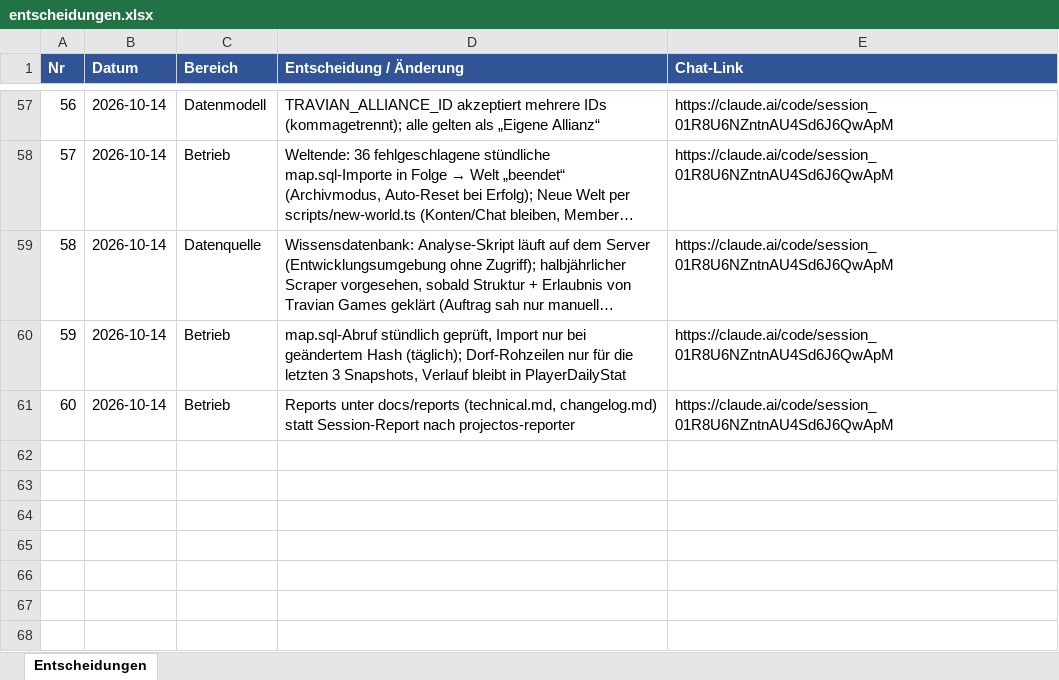
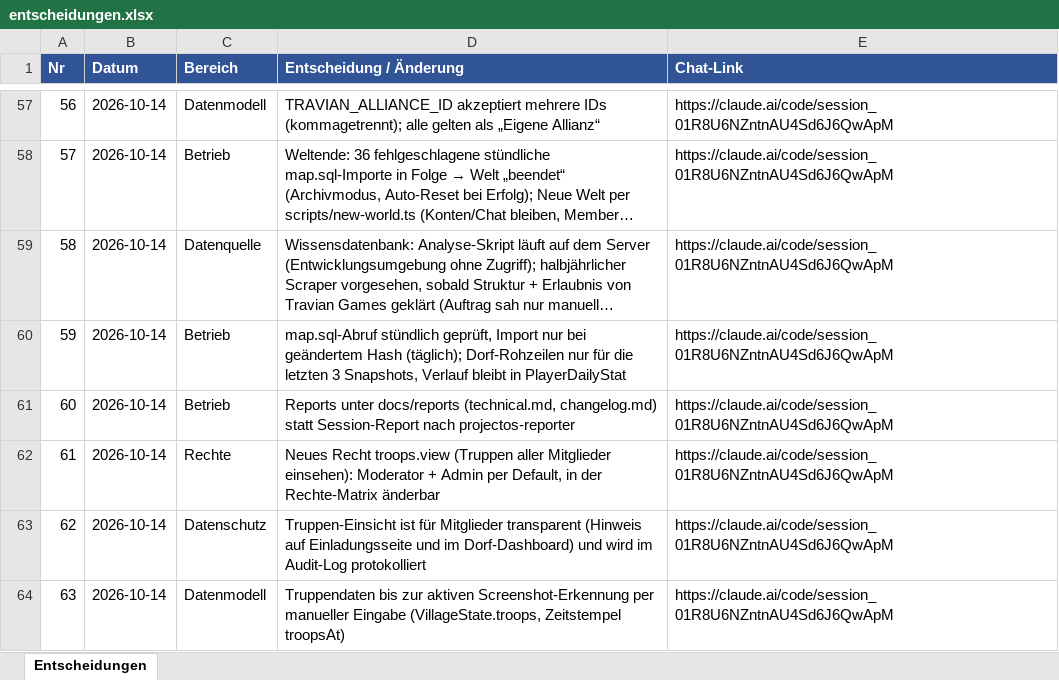
Before and after one commit to mgryfe95/travian-ally-tool, an Excel workbook: docs/projectos/entscheidungen.xlsx, sheet Entscheidungen, drawn as a sheet; only a part is shown, gaps mark what is left out; long unchanged cells end in …; values as stored, in another font and other column widths than the file's, no borders; the diff names each change by its address in the sheet, - before the commit and + after, or states it on an @@ line.

```diff
--- a/docs/projectos/entscheidungen.xlsx (sheet Entscheidungen)
+++ b/docs/projectos/entscheidungen.xlsx (sheet Entscheidungen)
+row 62: 61 | 2026-10-14 | Rechte | Neues Recht troops.view (Truppen aller Mitglieder einsehen): Moderator + Admin per Default, in der Rechte-Matrix änderbar | https://claude.ai/code/session_01R8U6NZntnAU4Sd6J6QwApM
+row 63: 62 | 2026-10-14 | Datenschutz | Truppen-Einsicht ist für Mitglieder transparent (Hinweis auf Einladungsseite und im Dorf-Dashboard) und wird im Audit-Log protokolliert | https://claude.ai/code/session_01R8U6NZntnAU4Sd6J6QwApM
+row 64: 63 | 2026-10-14 | Datenmodell | Truppendaten bis zur aktiven Screenshot-Erkennung per manueller Eingabe (VillageState.troops, Zeitstempel troopsAt) | https://claude.ai/code/session_01R8U6NZntnAU4Sd6J6QwApM
```
Also changed, not shown: 17 other files.
